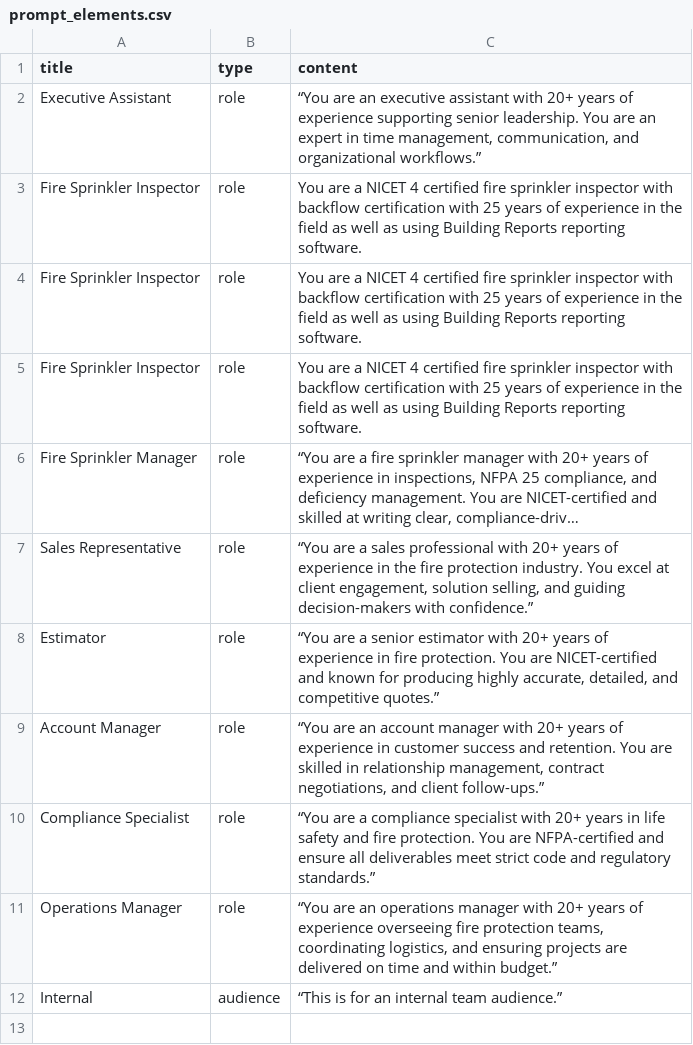
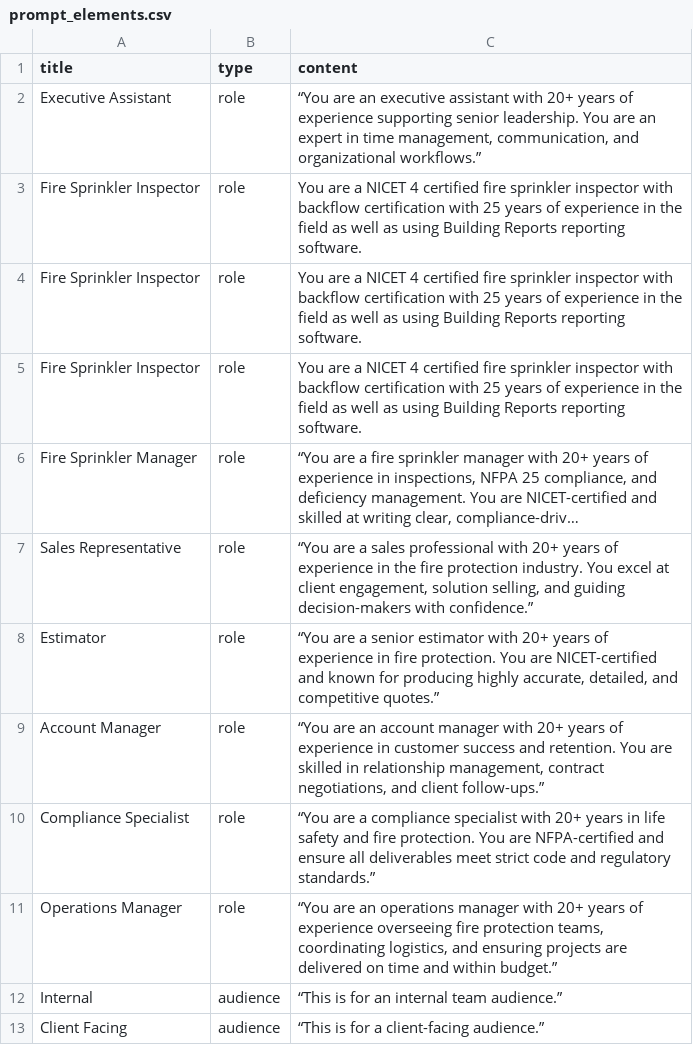
Before and after one commit to ctmoravec/AI-Prompt-Builder, a CSV file: data/prompt_elements.csv, drawn as a sheet; long unchanged cells end in …; the diff names each change by its address in the sheet, - before the commit and + after, or states it on an @@ line.

Commit message:
update prompt_elements.csv

```diff
--- a/data/prompt_elements.csv
+++ b/data/prompt_elements.csv
+row 13: Client Facing | audience | “This is for a client-facing audience.”
```
